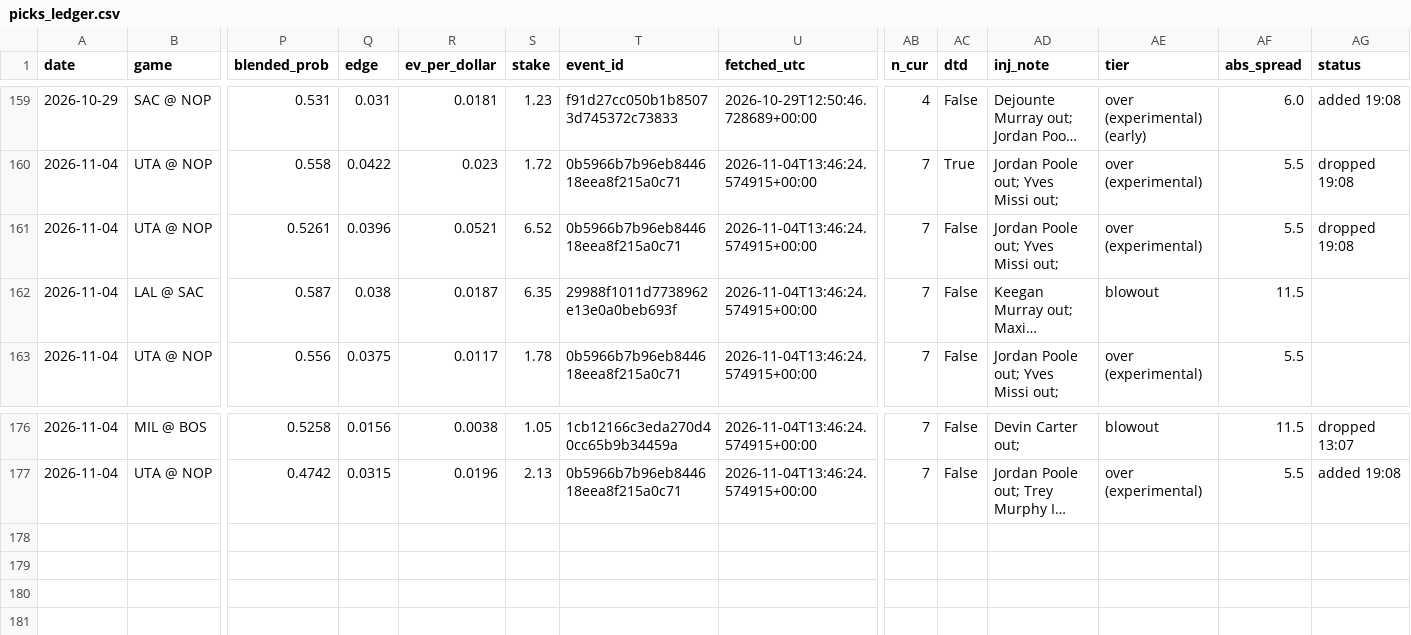
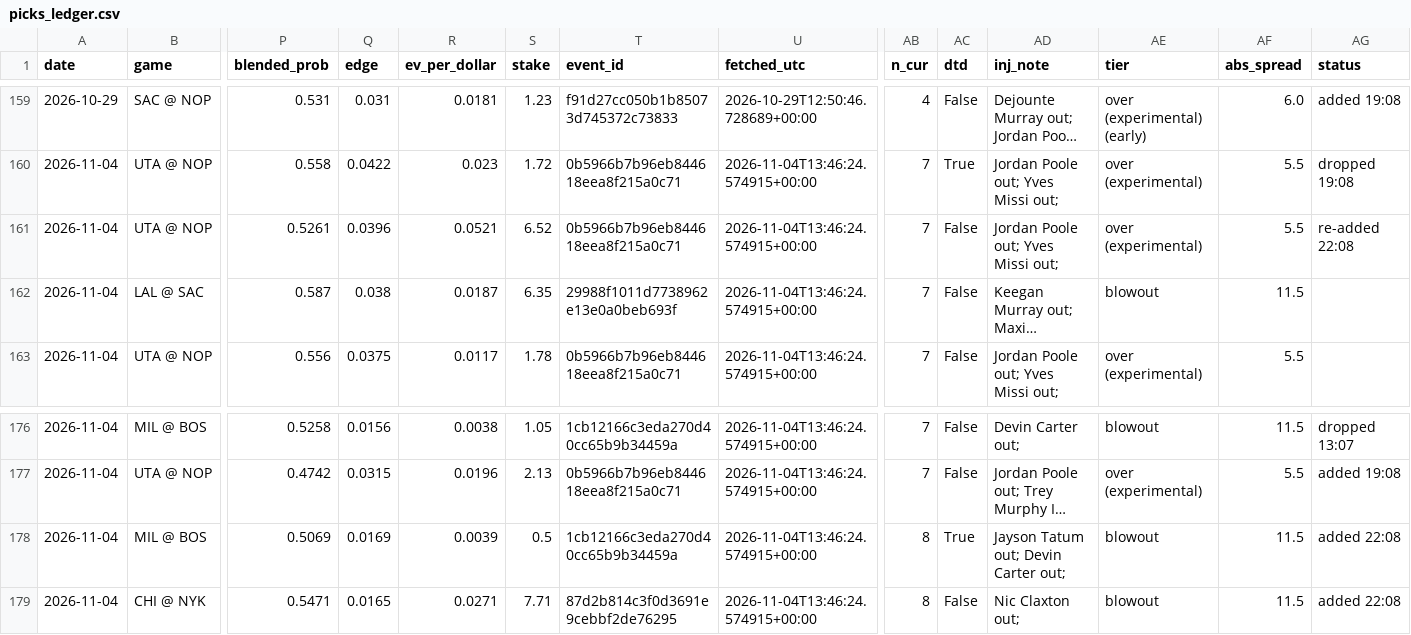
Before and after one commit to KyShiesty919/NBA-Props, a CSV file: data/picks_ledger.csv, drawn as a sheet; only a part is shown, gaps mark what is left out; long unchanged cells end in …; rows hold the shown columns only; the diff names each change by its address in the sheet, - before the commit and + after, or states it on an @@ line.

```diff
--- a/data/picks_ledger.csv
+++ b/data/picks_ledger.csv
-AG161 (status): dropped 19:08
+AG161 (status): re-added 22:08
+row 178: 2026-11-04 | MIL @ BOS | 0.5069 | 0.0169 | 0.0039 | 0.5 | 1cb12166c3eda270d40cc65b9b34459a | 2026-11-04T13:46:24.574915+00:00 | 8 | True | Jayson Tatum out; Devin Carter out; | blowout | 11.5 | added 22:08
+row 179: 2026-11-04 | CHI @ NYK | 0.5471 | 0.0165 | 0.0271 | 7.71 | 87d2b814c3f0d3691e9cebbf2de76295 | 2026-11-04T13:46:24.574915+00:00 | 8 | False | Nic Claxton out; | blowout | 11.5 | added 22:08
```
Also changed, not shown: data/injuries_latest.csv, 3 other files.
